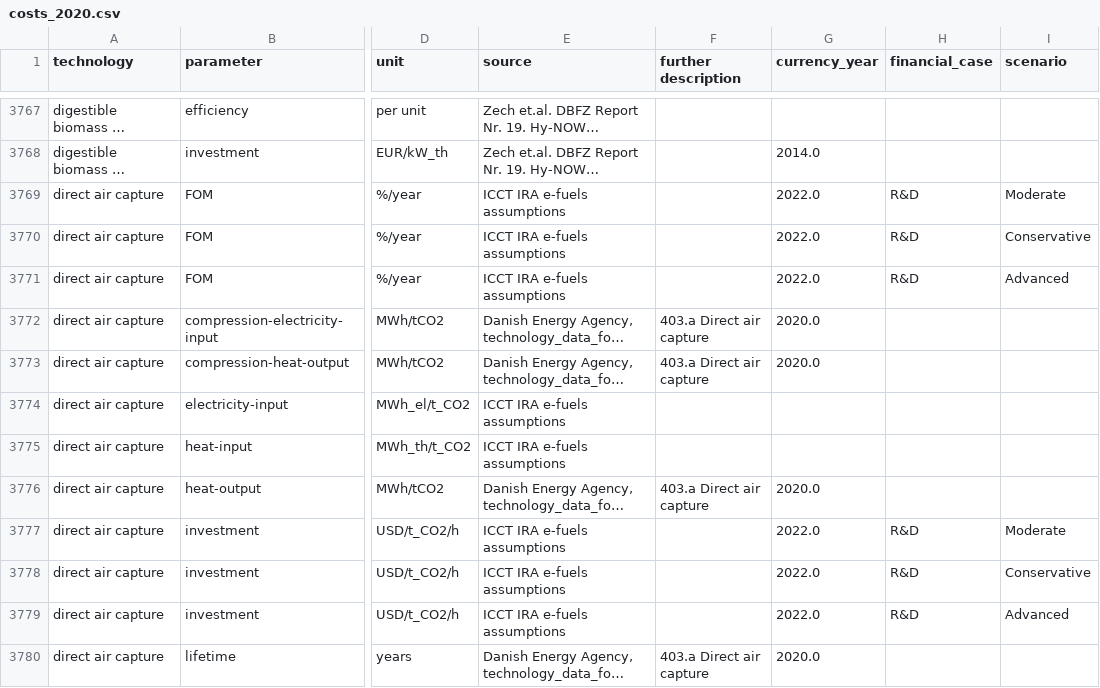
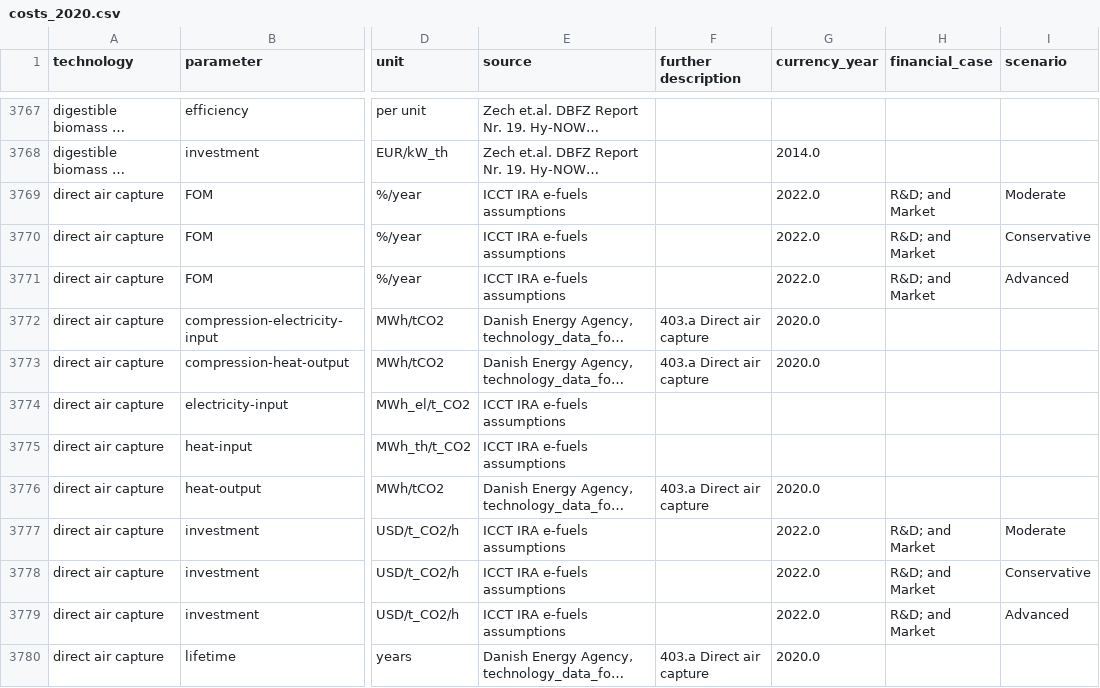
Before and after one commit to PyPSA/technology-data, a CSV file: outputs/US/costs_2020.csv, drawn as a sheet; only a part is shown, gaps mark what is left out; long unchanged cells end in …; ↵ is a line break in a cell; the diff covers the shown part only; the diff names each change by its address in the sheet, - before the commit and + after, or states it on an @@ line.

```diff
--- a/outputs/US/costs_2020.csv
+++ b/outputs/US/costs_2020.csv
-H3769:H3771 (financial_case): R&D
+H3769:H3771 (financial_case): R&D; and ↵ Market
-H3777:H3779 (financial_case): R&D
+H3777:H3779 (financial_case): R&D; and ↵ Market
```
Also changed, not shown: 18 edited cells elsewhere in this file, outputs/US/costs_2025.csv, outputs/US/costs_2030.csv, 5 other files.
